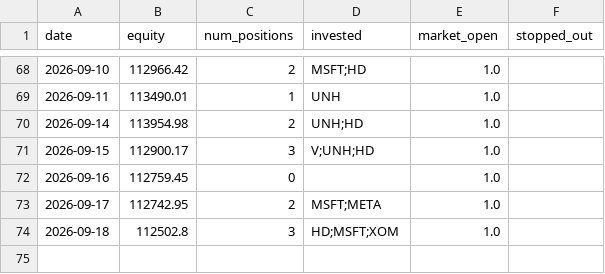
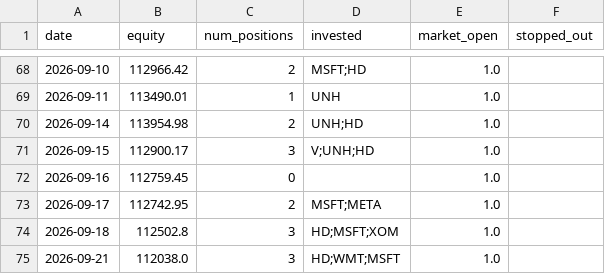
Before and after one commit to ryanchan339/stock-trade-server, a CSV file: results/daily_log.csv, drawn as a sheet; only a part is shown, gaps mark what is left out; the diff names each change by its address in the sheet, - before the commit and + after, or states it on an @@ line.

```diff
--- a/results/daily_log.csv
+++ b/results/daily_log.csv
+row 75: 2026-09-21 | 112038.0 | 3 | HD;WMT;MSFT | 1.0
```
Also changed, not shown: 2 other files.
